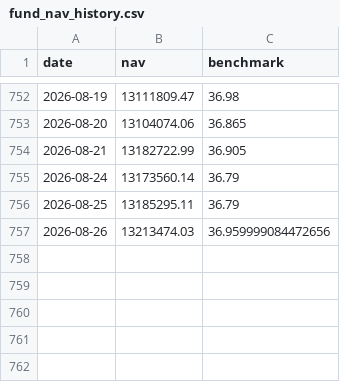
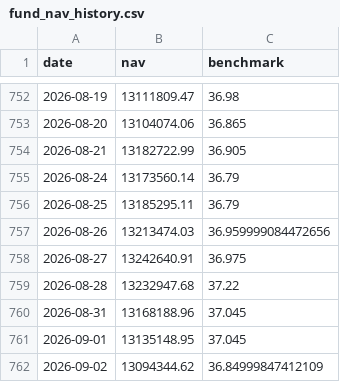
Before and after one commit to Sbirrondi/sfc-portfolio-tracker, a CSV file: data/fund_nav_history.csv, drawn as a sheet; only a part is shown, gaps mark what is left out; the diff names each change by its address in the sheet, - before the commit and + after, or states it on an @@ line.

```diff
--- a/data/fund_nav_history.csv
+++ b/data/fund_nav_history.csv
+row 758: 2026-08-27 | 13242640.91 | 36.975
+row 759: 2026-08-28 | 13232947.68 | 37.22
+row 760: 2026-08-31 | 13168188.96 | 37.045
+row 761: 2026-09-01 | 13135148.95 | 37.045
+row 762: 2026-09-02 | 13094344.62 | 36.84999847412109
```
Also changed, not shown: data/fund_positions.csv, data/fund_transactions.csv, 2 other files.
